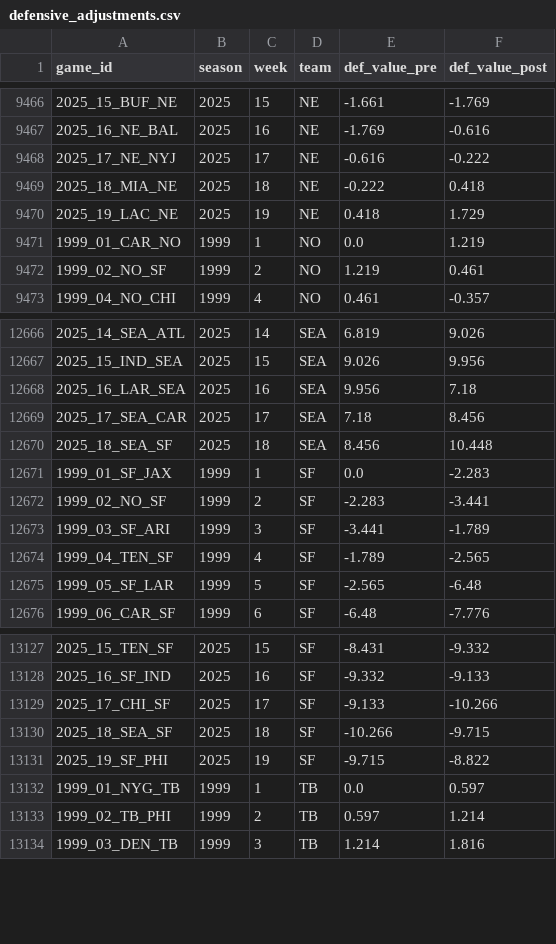
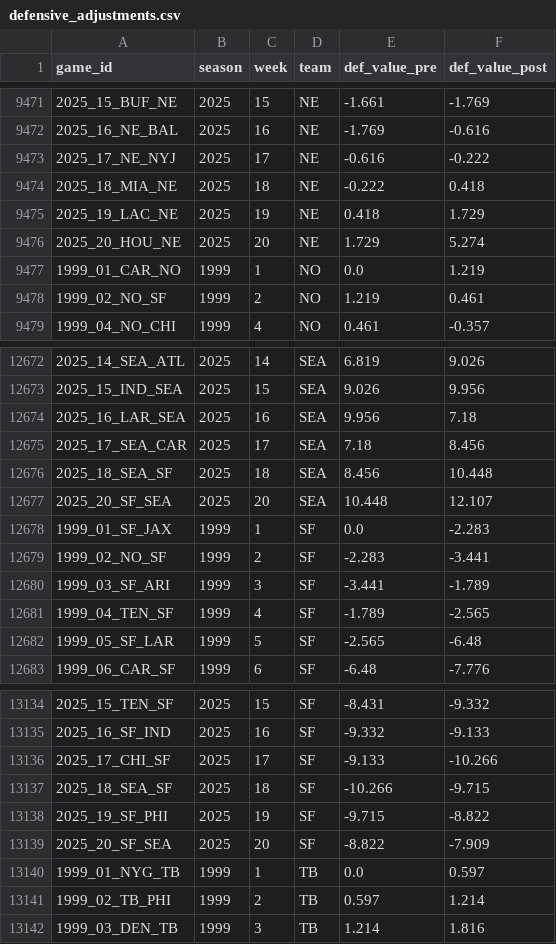
Before and after one commit to mitch-avis/nfeloqb, a CSV file: Other Data/defensive_adjustments.csv, drawn as a sheet; only a part is shown, gaps mark what is left out; the diff covers the shown part only.

```diff
--- a/Other Data/defensive_adjustments.csv
+++ b/Other Data/defensive_adjustments.csv
@@ -9470,2 +9475,3 @@ game_id,season,week,team,def_value_pre,def_value_post
 2025_19_LAC_NE,2025,19,NE,0.418,1.729
+2025_20_HOU_NE,2025,20,NE,1.729,5.274
 1999_01_CAR_NO,1999,1,NO,0.0,1.219
@@ -12670,2 +12676,3 @@ game_id,season,week,team,def_value_pre,def_value_post
 2025_18_SEA_SF,2025,18,SEA,8.456,10.448
+2025_20_SF_SEA,2025,20,SEA,10.448,12.107
 1999_01_SF_JAX,1999,1,SF,0.0,-2.283
@@ -13131,2 +13138,3 @@ game_id,season,week,team,def_value_pre,def_value_post
 2025_19_SF_PHI,2025,19,SF,-9.715,-8.822
+2025_20_SF_SEA,2025,20,SF,-8.822,-7.909
 1999_01_NYG_TB,1999,1,TB,0.0,0.597
```
Also changed, not shown: 5 added rows elsewhere in this file, 3 other files.
